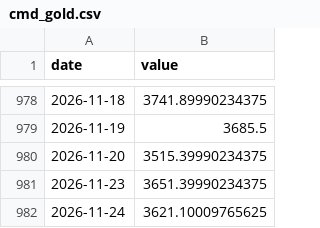
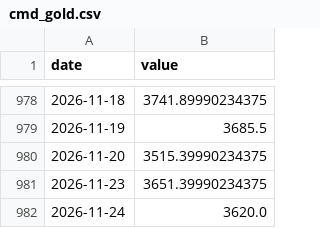
Before and after one commit to madvish/vishnumadat.github.io, a CSV file: data/market/history/cmd_gold.csv, drawn as a sheet; only a part is shown, gaps mark what is left out.

```diff
--- a/data/market/history/cmd_gold.csv
+++ b/data/market/history/cmd_gold.csv
@@ -981,2 +981,2 @@ date,value
 2026-11-23,3651.39990234375
-2026-11-24,3621.10009765625
+2026-11-24,3620.0
```
Also changed, not shown: data/market/history/cmd_silver.csv, data/market/history/cmd_soyoil.csv, 34 other files.
